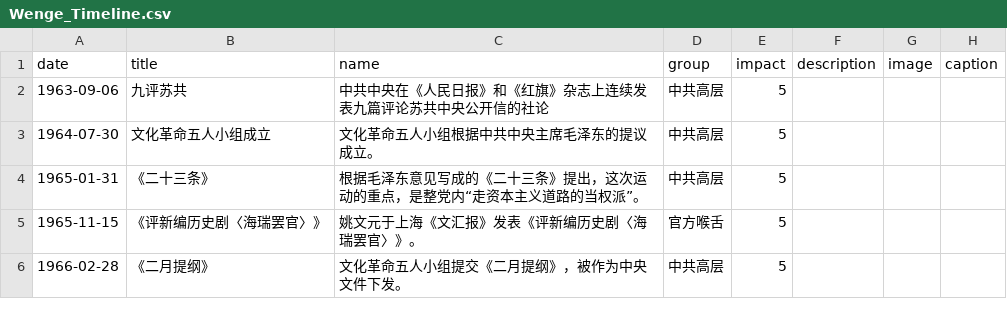
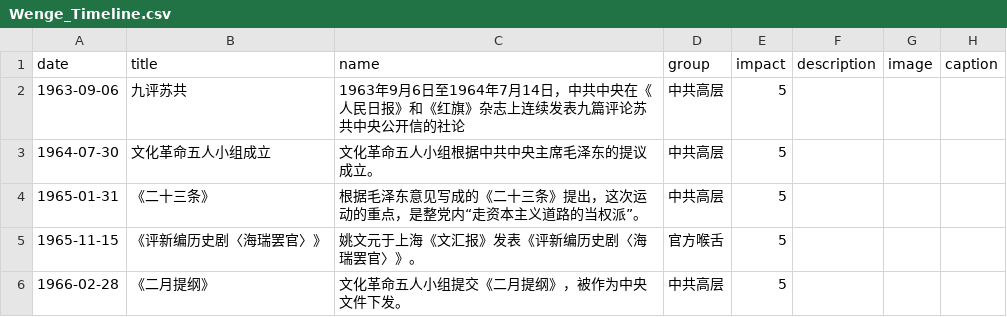
Before and after one commit to chinatimeline/chinatimeline.github.io, a CSV file: _data/csv/Wenge_Timeline.csv, drawn as a sheet; only a part is shown.

Commit message:
update

```diff
--- a/_data/csv/Wenge_Timeline.csv
+++ b/_data/csv/Wenge_Timeline.csv
@@ -1,3 +1,3 @@
 date,title,name,group,impact,description,image,caption
-1963-09-06,九评苏共,中共中央在《人民日报》和《红旗》杂志上连续发表九篇评论苏共中央公开信的社论,中共高层,5,,,
+1963-09-06,九评苏共,1963年9月6日至1964年7月14日，中共中央在《人民日报》和《红旗》杂志上连续发表九篇评论苏共中央公开信的社论,中共高层,5,,,
 1964-07-30,文化革命五人小组成立,文化革命五人小组根据中共中央主席毛泽东的提议成立。,中共高层,5,,,
```
